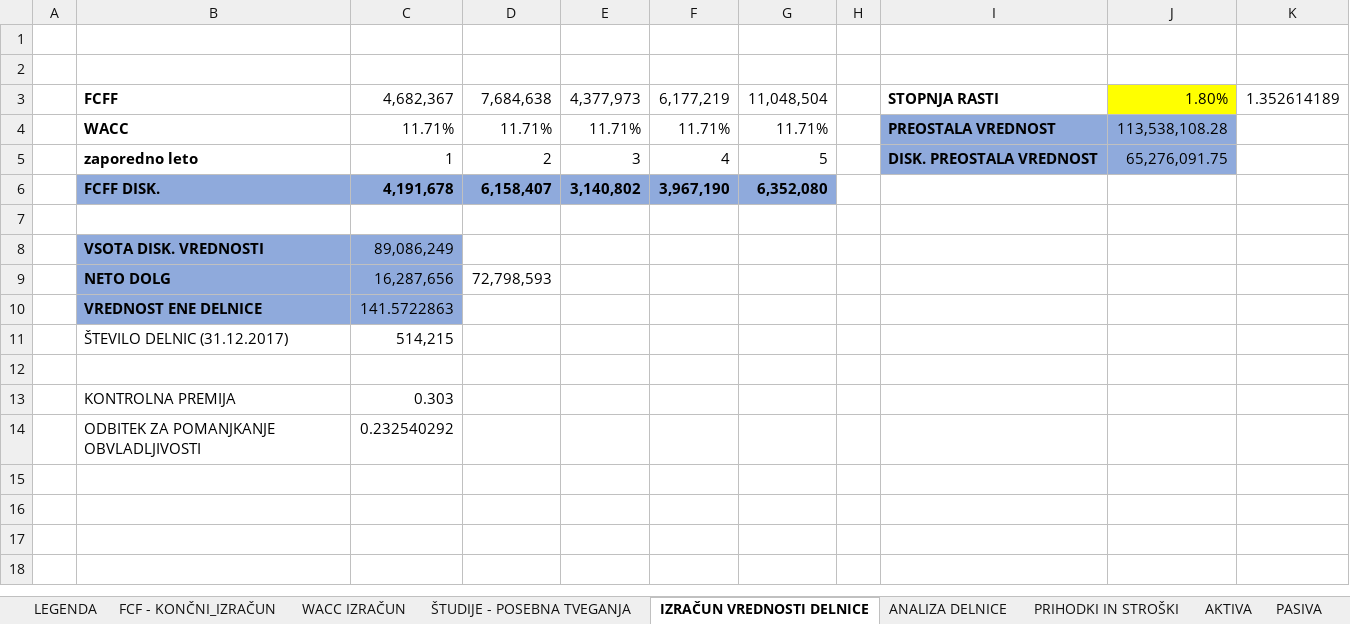
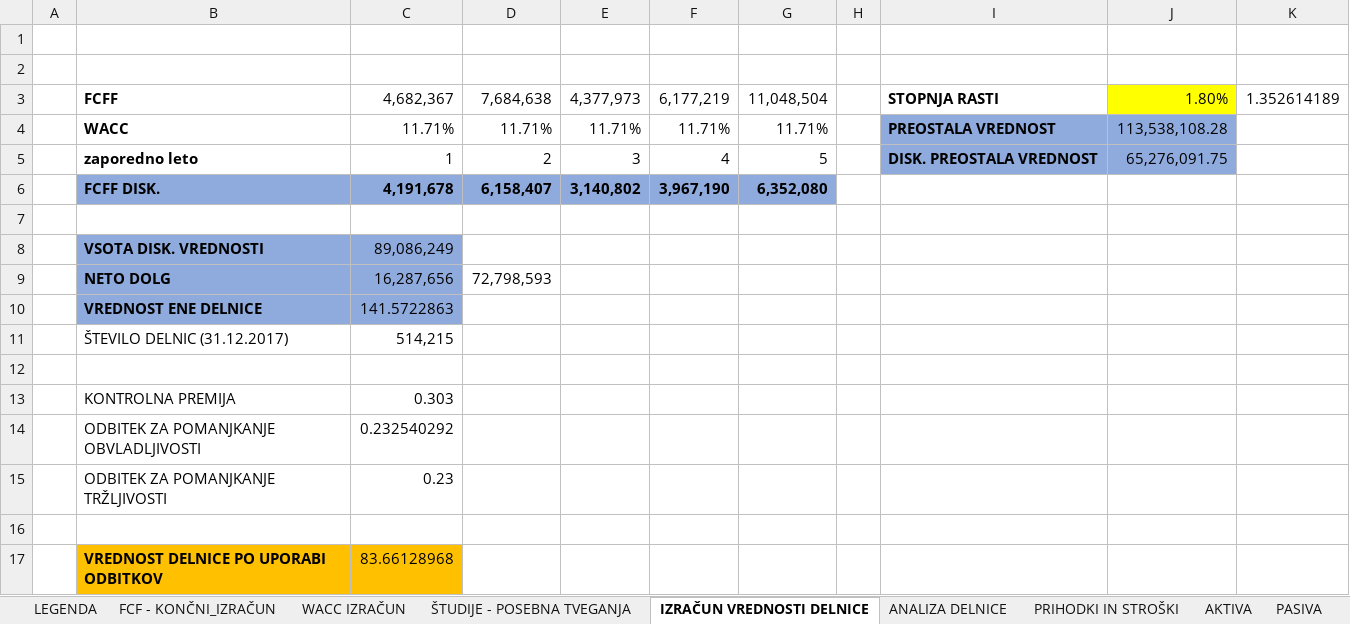
Before and after one commit to nezahabjan/Diplomska-naloga-, an Excel workbook: Diploma podatki/ANALIZA_POSLOVANJA.xlsx, sheet IZRAČUN VREDNOSTI DELNICE, drawn as a sheet; values as stored, in another font and other column widths than the file's, no borders; the diff names each change by its address in the sheet, - before the commit and + after, or states it on an @@ line.

```diff
--- a/Diploma podatki/ANALIZA_POSLOVANJA.xlsx (sheet IZRAČUN VREDNOSTI DELNICE)
+++ b/Diploma podatki/ANALIZA_POSLOVANJA.xlsx (sheet IZRAČUN VREDNOSTI DELNICE)
+row 15:  | ODBITEK ZA POMANJKANJE TRŽLJIVOSTI | 0.23
+row 16: (empty)
+row 17:  | VREDNOST DELNICE PO UPORABI ODBITKOV | 83.66128968
```
Also changed, not shown: 3 other files.
